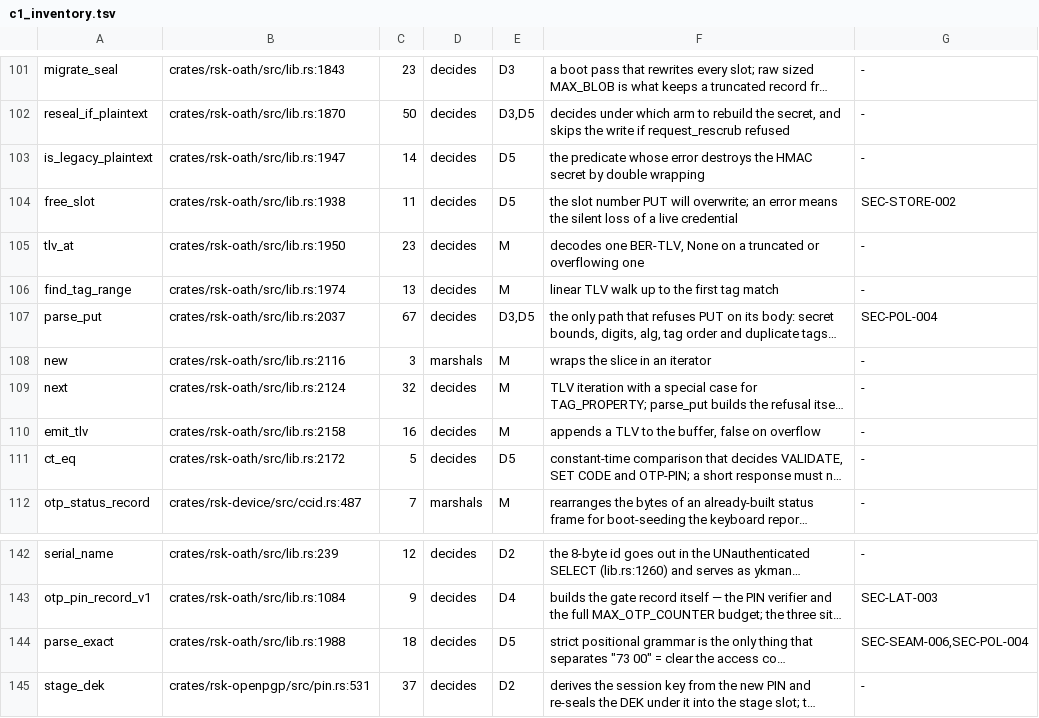
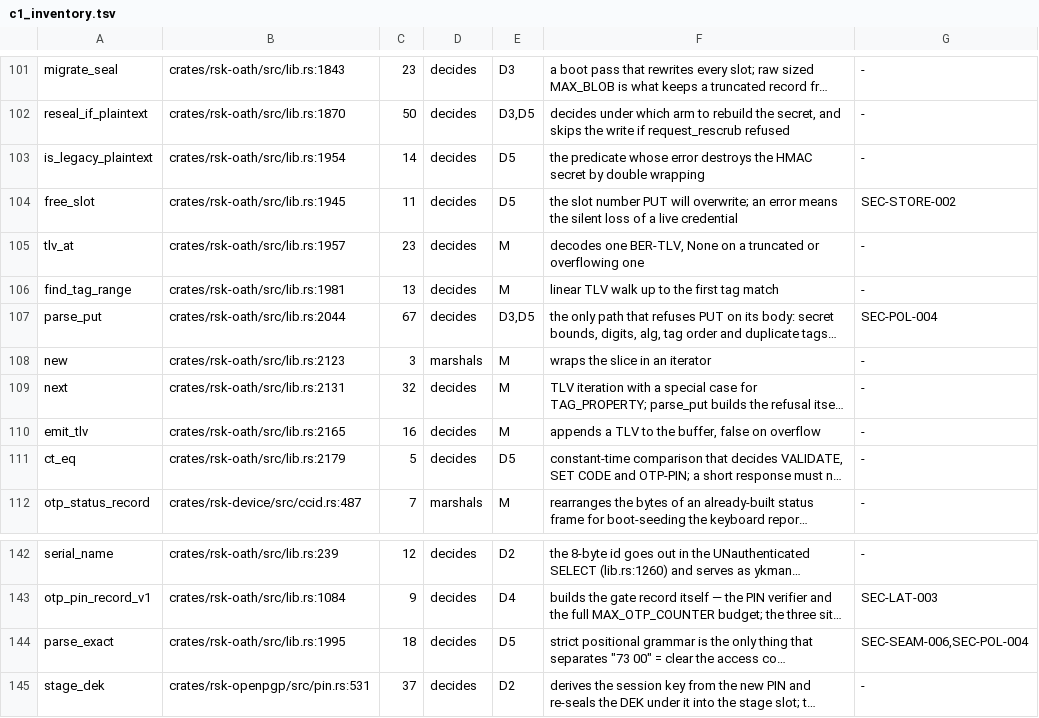
Before and after one commit to TheMaxMur/RS-Key, a TSV file: assurance/c1_inventory.tsv, drawn as a sheet; only a part is shown, gaps mark what is left out; long unchanged cells end in …; the diff names each change by its address in the sheet, - before the commit and + after, or states it on an @@ line.

```diff
--- a/assurance/c1_inventory.tsv
+++ b/assurance/c1_inventory.tsv
-B103: crates/rsk-oath/src/lib.rs:1947
+B103: crates/rsk-oath/src/lib.rs:1954
-B104: crates/rsk-oath/src/lib.rs:1938
+B104: crates/rsk-oath/src/lib.rs:1945
-B105: crates/rsk-oath/src/lib.rs:1950
+B105: crates/rsk-oath/src/lib.rs:1957
-B106: crates/rsk-oath/src/lib.rs:1974
+B106: crates/rsk-oath/src/lib.rs:1981
-B107: crates/rsk-oath/src/lib.rs:2037
+B107: crates/rsk-oath/src/lib.rs:2044
-B108: crates/rsk-oath/src/lib.rs:2116
+B108: crates/rsk-oath/src/lib.rs:2123
-B109: crates/rsk-oath/src/lib.rs:2124
+B109: crates/rsk-oath/src/lib.rs:2131
-B110: crates/rsk-oath/src/lib.rs:2158
+B110: crates/rsk-oath/src/lib.rs:2165
-B111: crates/rsk-oath/src/lib.rs:2172
+B111: crates/rsk-oath/src/lib.rs:2179
-B144: crates/rsk-oath/src/lib.rs:1988
+B144: crates/rsk-oath/src/lib.rs:1995
```
Also changed, not shown: 5 other files.
